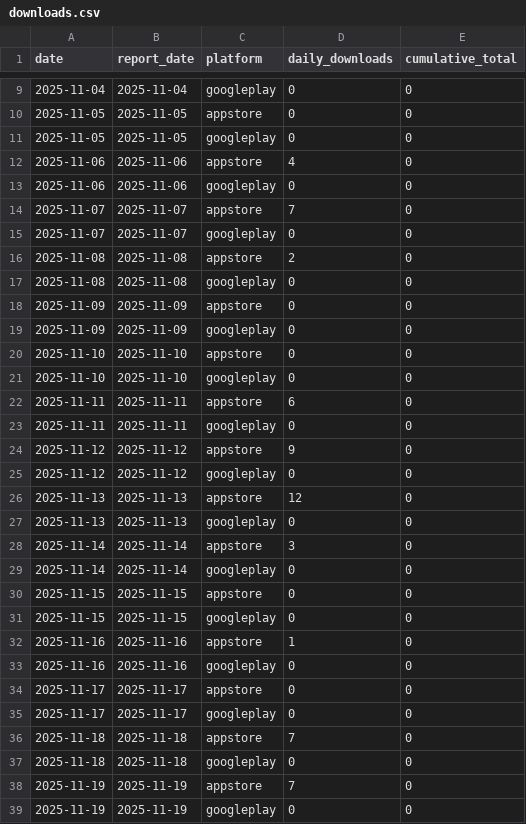
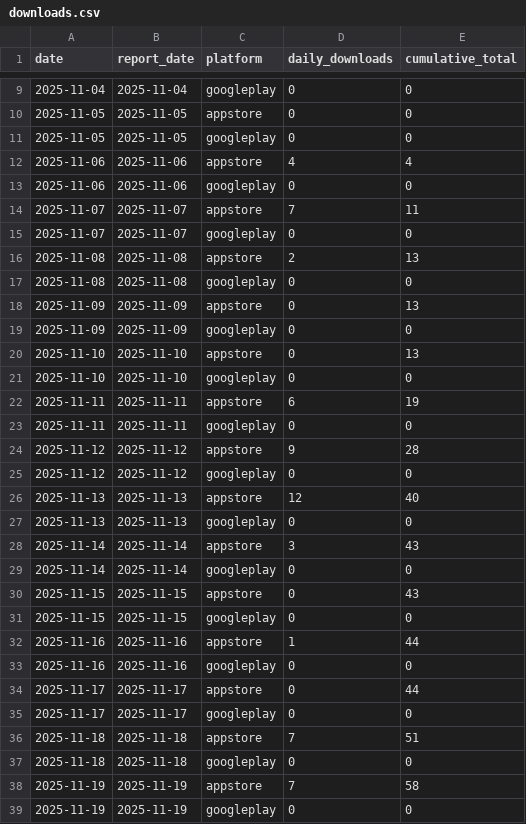
Before and after one commit to sheenana-dev/bticket-download-report, a CSV file: data/downloads.csv, drawn as a sheet; only a part is shown, gaps mark what is left out; the diff covers the shown part only.

```diff
--- a/data/downloads.csv
+++ b/data/downloads.csv
@@ -11,29 +11,29 @@ date,report_date,platform,daily_downloads,cumulative_total
 2025-11-05,2025-11-05,googleplay,0,0
-2025-11-06,2025-11-06,appstore,4,0
+2025-11-06,2025-11-06,appstore,4,4
 2025-11-06,2025-11-06,googleplay,0,0
-2025-11-07,2025-11-07,appstore,7,0
+2025-11-07,2025-11-07,appstore,7,11
 2025-11-07,2025-11-07,googleplay,0,0
-2025-11-08,2025-11-08,appstore,2,0
+2025-11-08,2025-11-08,appstore,2,13
 2025-11-08,2025-11-08,googleplay,0,0
-2025-11-09,2025-11-09,appstore,0,0
+2025-11-09,2025-11-09,appstore,0,13
 2025-11-09,2025-11-09,googleplay,0,0
-2025-11-10,2025-11-10,appstore,0,0
+2025-11-10,2025-11-10,appstore,0,13
 2025-11-10,2025-11-10,googleplay,0,0
-2025-11-11,2025-11-11,appstore,6,0
+2025-11-11,2025-11-11,appstore,6,19
 2025-11-11,2025-11-11,googleplay,0,0
-2025-11-12,2025-11-12,appstore,9,0
+2025-11-12,2025-11-12,appstore,9,28
 2025-11-12,2025-11-12,googleplay,0,0
-2025-11-13,2025-11-13,appstore,12,0
+2025-11-13,2025-11-13,appstore,12,40
 2025-11-13,2025-11-13,googleplay,0,0
-2025-11-14,2025-11-14,appstore,3,0
+2025-11-14,2025-11-14,appstore,3,43
 2025-11-14,2025-11-14,googleplay,0,0
-2025-11-15,2025-11-15,appstore,0,0
+2025-11-15,2025-11-15,appstore,0,43
 2025-11-15,2025-11-15,googleplay,0,0
-2025-11-16,2025-11-16,appstore,1,0
+2025-11-16,2025-11-16,appstore,1,44
 2025-11-16,2025-11-16,googleplay,0,0
-2025-11-17,2025-11-17,appstore,0,0
+2025-11-17,2025-11-17,appstore,0,44
 2025-11-17,2025-11-17,googleplay,0,0
-2025-11-18,2025-11-18,appstore,7,0
+2025-11-18,2025-11-18,appstore,7,51
 2025-11-18,2025-11-18,googleplay,0,0
-2025-11-19,2025-11-19,appstore,7,0
+2025-11-19,2025-11-19,appstore,7,58
 2025-11-19,2025-11-19,googleplay,0,0
```
Also changed, not shown: 94 edited cells elsewhere in this file.
